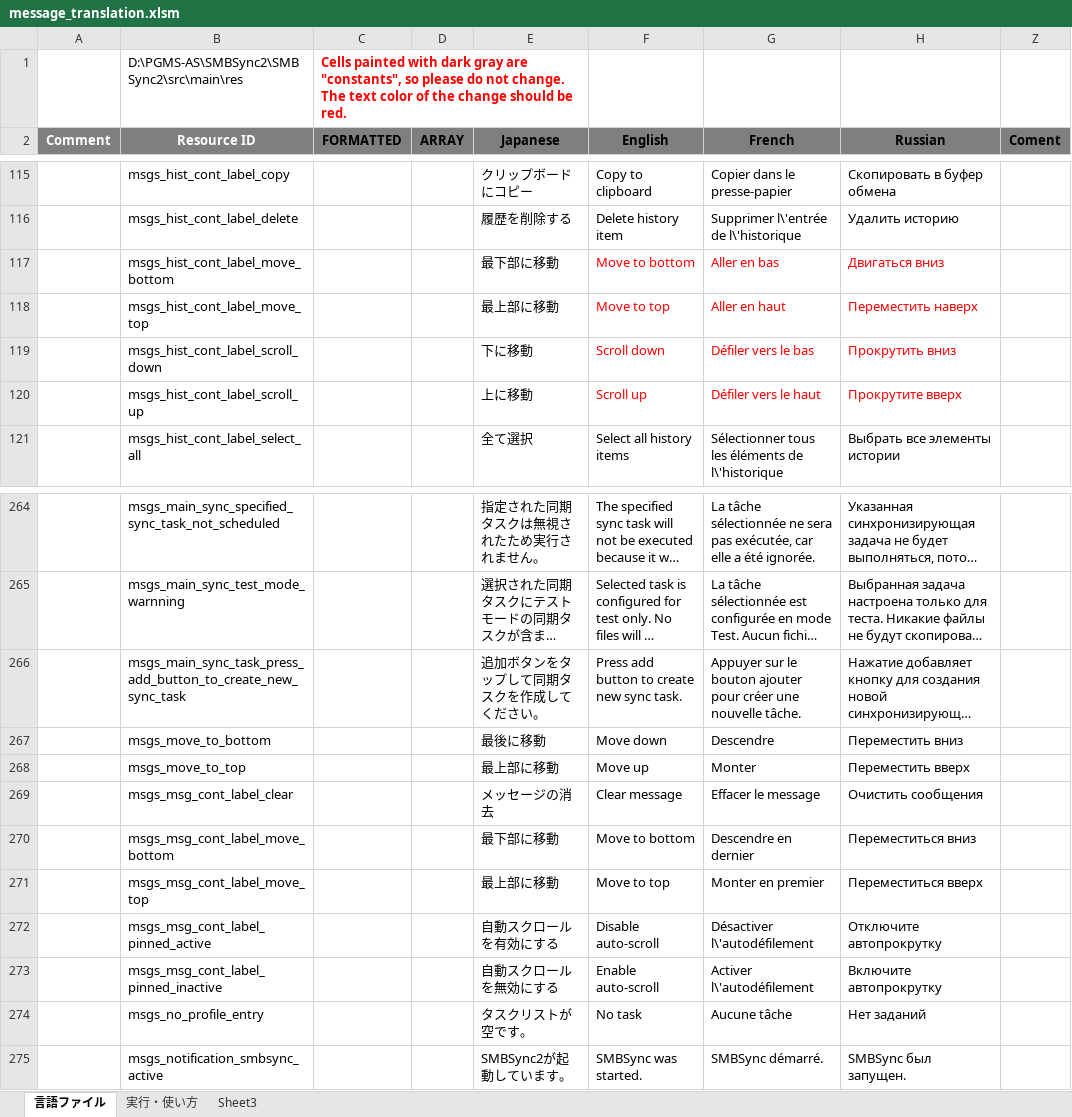
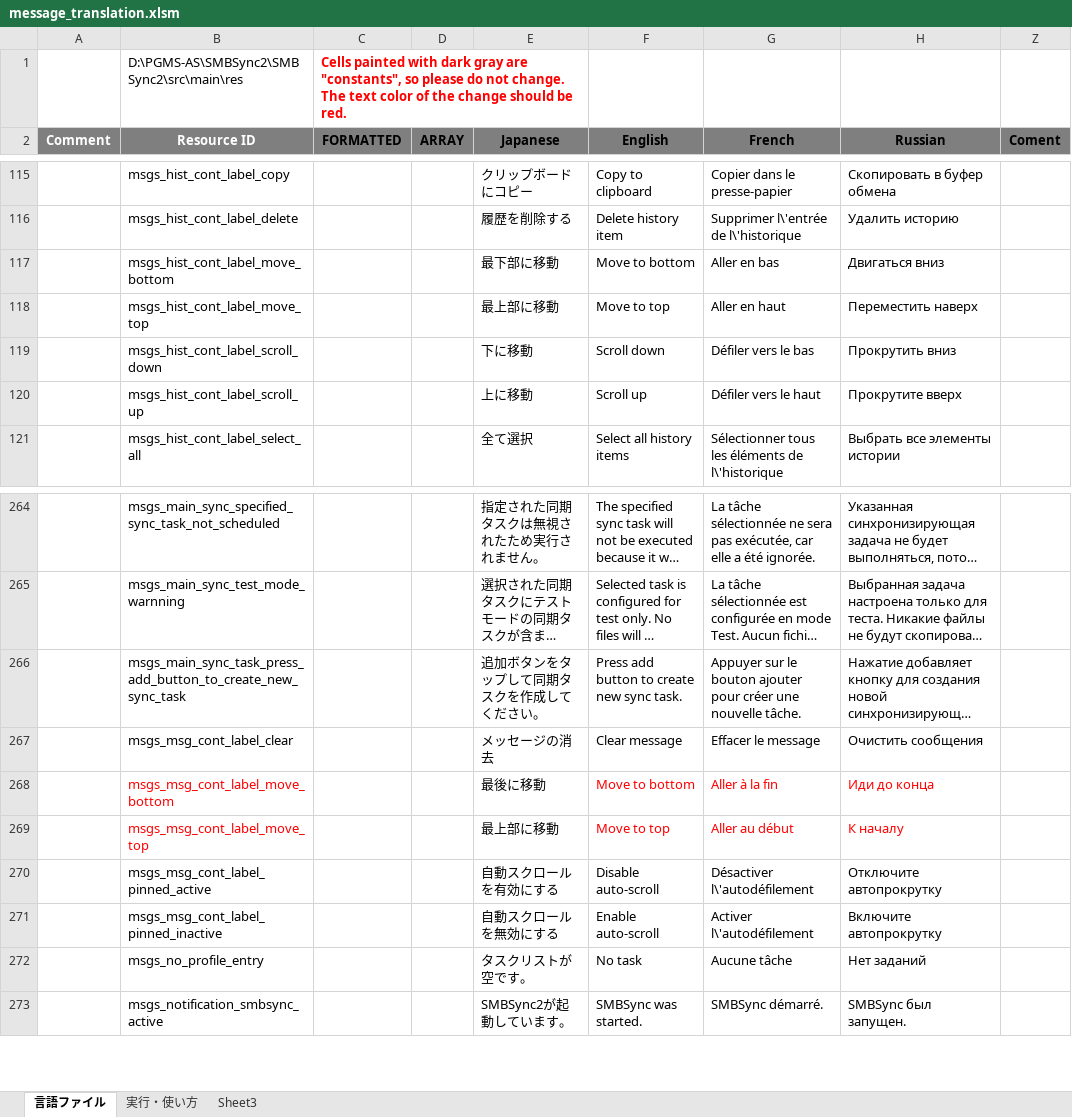
Before and after one commit to Sentaroh/SMBSync2, an Excel workbook: message_translation.xlsm, sheet 言語ファイル, drawn as a sheet; only a part is shown, gaps mark what is left out; long unchanged cells end in …; values as stored, in another font and other column widths than the file's, no borders; charts and pictures not drawn; removed rows and columns are numbered as before the commit, all else as after; the diff names each change by its address in the sheet, - before the commit and + after, or states it on an @@ line.

Commit message:
Apply "Translation fixes on existing entries #177"

```diff
--- a/message_translation.xlsm (sheet 言語ファイル)
+++ b/message_translation.xlsm (sheet 言語ファイル)
-F117:H120 text colour: #FF0000
+F117:H120 text colour: black
-row 267:  | msgs_move_to_bottom |  |  | 最後に移動 | Move down | Descendre | Переместить вниз
-row 268:  | msgs_move_to_top |  |  | 最上部に移動 | Move up | Monter | Переместить вверх
-B268:B269 text colour: black
+B268:B269 text colour: #FF0000
-E268 (Japanese): 最下部に移動
+E268 (Japanese): 最後に移動
-F268:H269 text colour: black
+F268:H269 text colour: #FF0000
-G268 (French): Descendre en dernier
+G268 (French): Aller à la fin
-H268 (Russian): Переместиться вниз
+H268 (Russian): Иди до конца
-G269 (French): Monter en premier
+G269 (French): Aller au début
-H269 (Russian): Переместиться вверх
+H269 (Russian): К началу
```
Also changed, not shown: charts or pictures, 7 other files.
